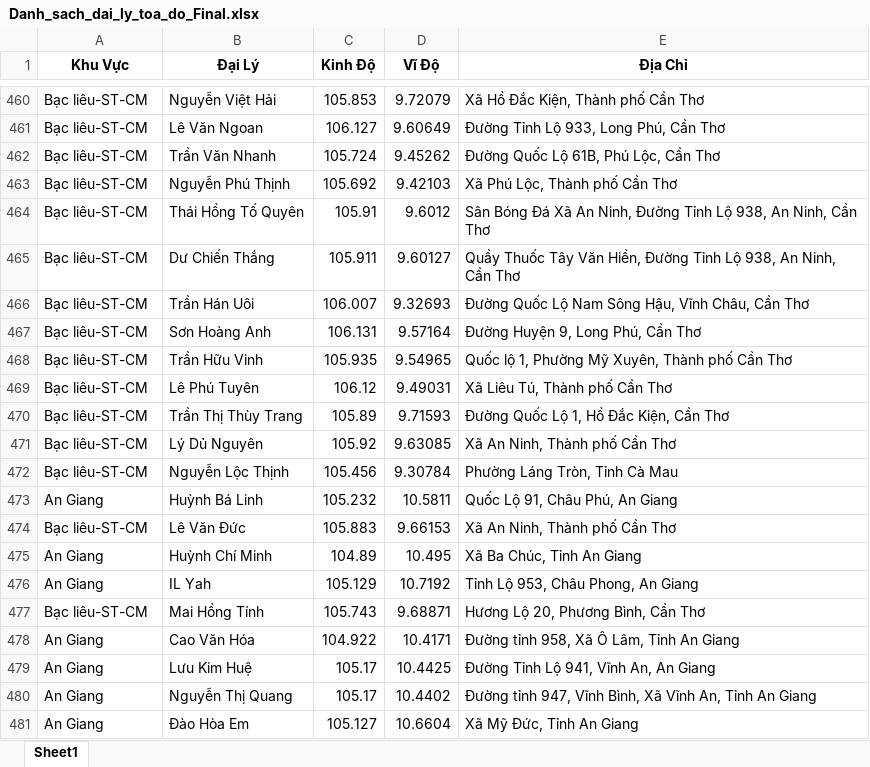
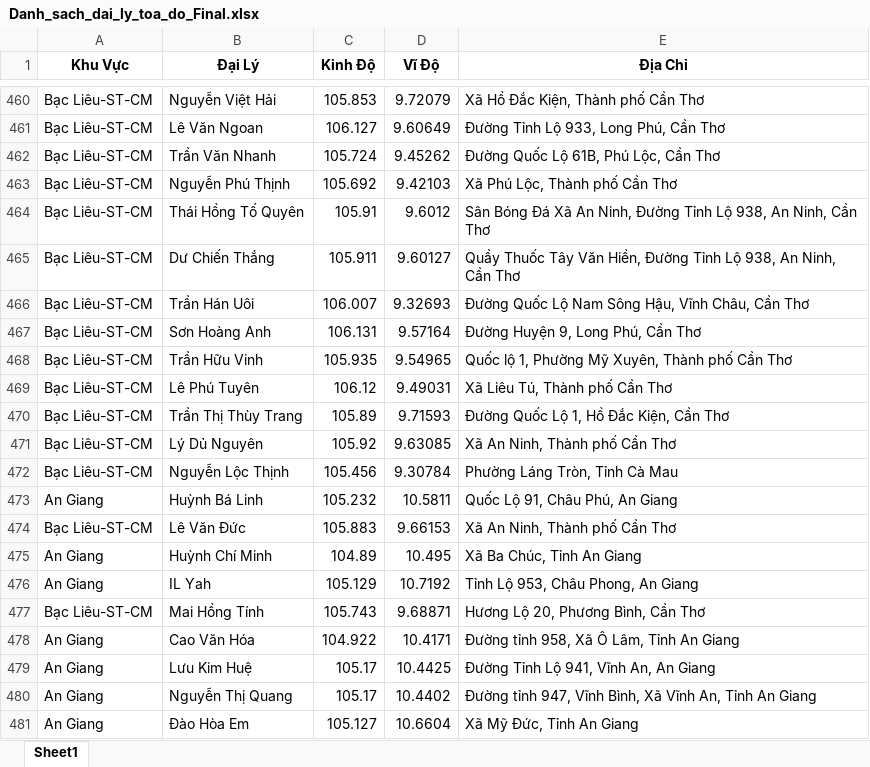
Before and after one commit to QuiItPner/PhuNongMap, an Excel workbook: Danh_sach_dai_ly_toa_do_Final.xlsx, sheet Sheet1, drawn as a sheet; only a part is shown, gaps mark what is left out; values as stored, in another font and other column widths than the file's, no borders; the diff covers the shown part only; the diff names each change by its address in the sheet, - before the commit and + after, or states it on an @@ line.

```diff
--- a/Danh_sach_dai_ly_toa_do_Final.xlsx (sheet Sheet1)
+++ b/Danh_sach_dai_ly_toa_do_Final.xlsx (sheet Sheet1)
-A460:A472 (Khu Vực): Bạc liêu-ST-CM
+A460:A472 (Khu Vực): Bạc Liêu-ST-CM
-A474 (Khu Vực): Bạc liêu-ST-CM
+A474 (Khu Vực): Bạc Liêu-ST-CM
-A477 (Khu Vực): Bạc liêu-ST-CM
+A477 (Khu Vực): Bạc Liêu-ST-CM
```
Also changed, not shown: 54 edited cells elsewhere in this sheet, 1 other file.
